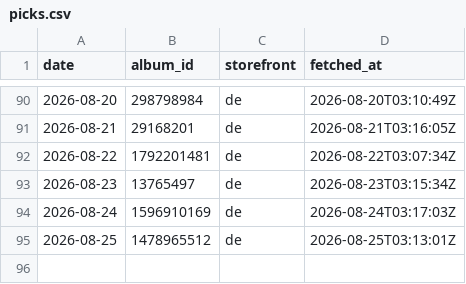
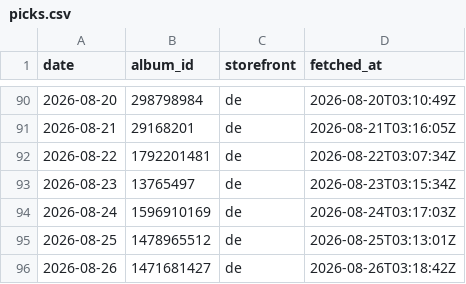
Before and after one commit to ghxm/amcr, a CSV file: data/picks.csv, drawn as a sheet; only a part is shown, gaps mark what is left out; the diff names each change by its address in the sheet, - before the commit and + after, or states it on an @@ line.

```diff
--- a/data/picks.csv
+++ b/data/picks.csv
+row 96: 2026-08-26 | 1471681427 | de | 2026-08-26T03:18:42Z
```
Also changed, not shown: 1 other file.
